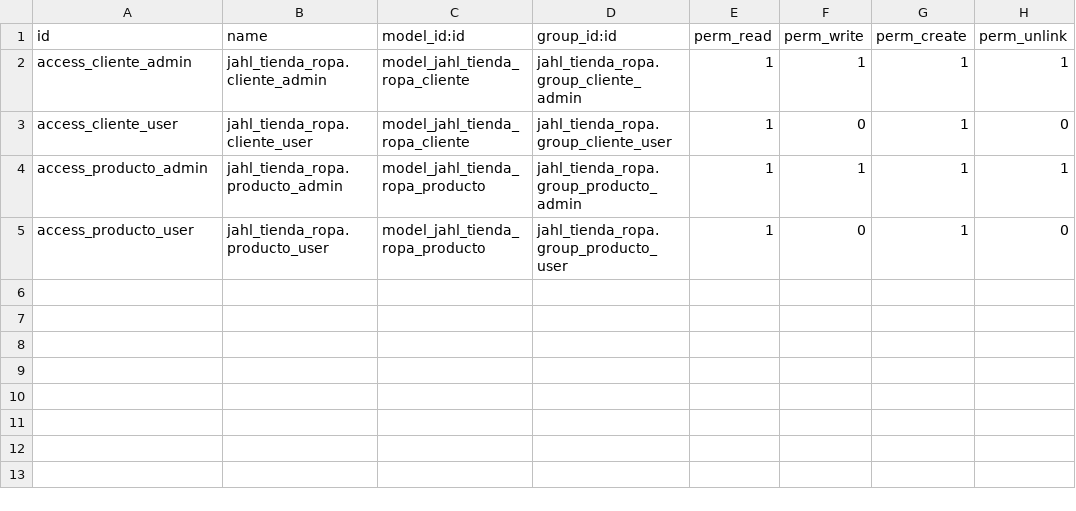
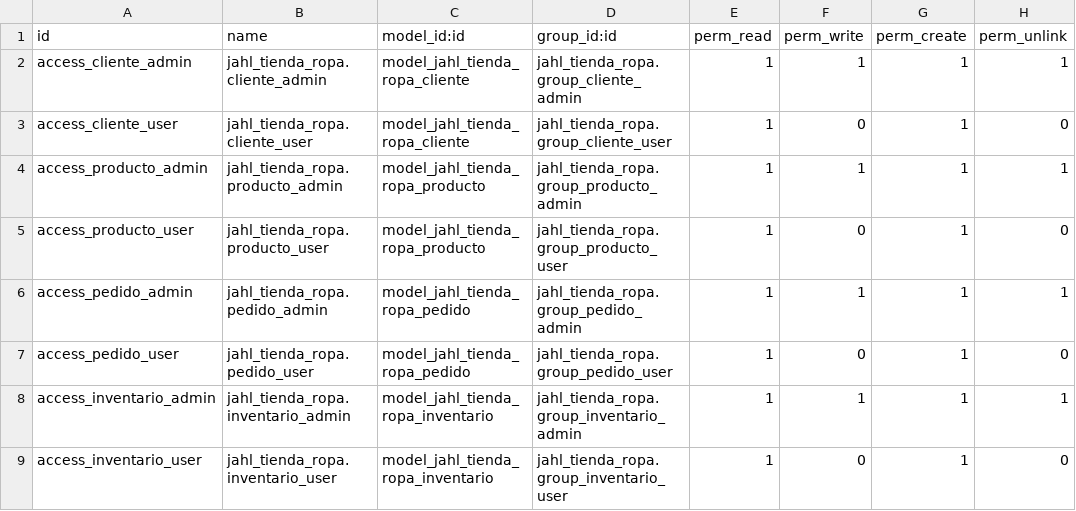
Before and after one commit to lunaandress/SGE-odoo-deV-24, a CSV file: odoo/addons/jahl_tienda_ropa/security/ir.model.access.csv, drawn as a sheet.

```diff
--- a/odoo/addons/jahl_tienda_ropa/security/ir.model.access.csv
+++ b/odoo/addons/jahl_tienda_ropa/security/ir.model.access.csv
@@ -5 +5,5 @@ access_producto_admin,jahl_tienda_ropa.producto_admin,model_jahl_tienda_ropa_pro
 access_producto_user,jahl_tienda_ropa.producto_user,model_jahl_tienda_ropa_producto,jahl_tienda_ropa.group_producto_user,1,0,1,0
+access_pedido_admin,jahl_tienda_ropa.pedido_admin,model_jahl_tienda_ropa_pedido,jahl_tienda_ropa.group_pedido_admin,1,1,1,1
+access_pedido_user,jahl_tienda_ropa.pedido_user,model_jahl_tienda_ropa_pedido,jahl_tienda_ropa.group_pedido_user,1,0,1,0
+access_inventario_admin,jahl_tienda_ropa.inventario_admin,model_jahl_tienda_ropa_inventario,jahl_tienda_ropa.group_inventario_admin,1,1,1,1
+access_inventario_user,jahl_tienda_ropa.inventario_user,model_jahl_tienda_ropa_inventario,jahl_tienda_ropa.group_inventario_user,1,0,1,0
```
Also changed, not shown: 4 other files.
